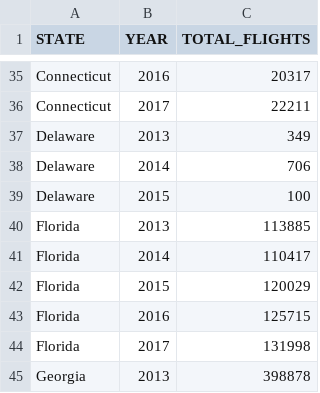
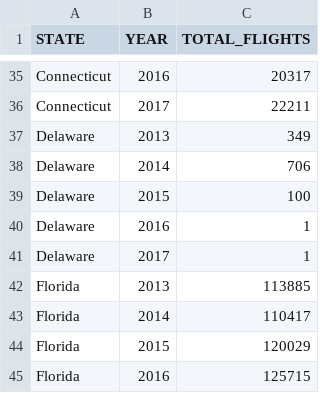
Before and after one commit to PipsRocha/VI-Dashboard, a CSV file: data/departures_GROUPBY.CSV, drawn as a sheet; only a part is shown, gaps mark what is left out; the shorter side is filled out with more unchanged rows; the diff names each change by its address in the sheet, - before the commit and + after, or states it on an @@ line.

Commit message:
Delaware values

```diff
--- a/data/departures_GROUPBY.CSV
+++ b/data/departures_GROUPBY.CSV
+row 40: Delaware | 2016 | 1
+row 41: Delaware | 2017 | 1
```
Also changed, not shown: data/lines_cancellations.csv, data/lines_delays.csv, 3 other files.
